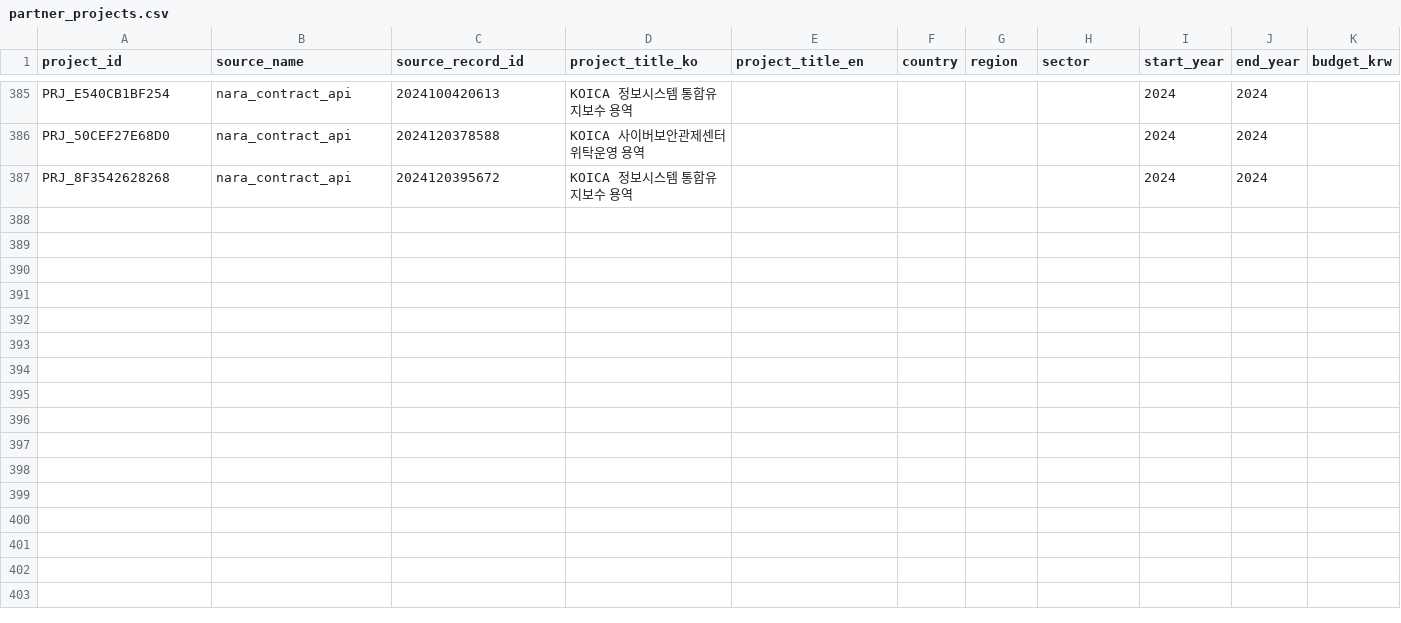
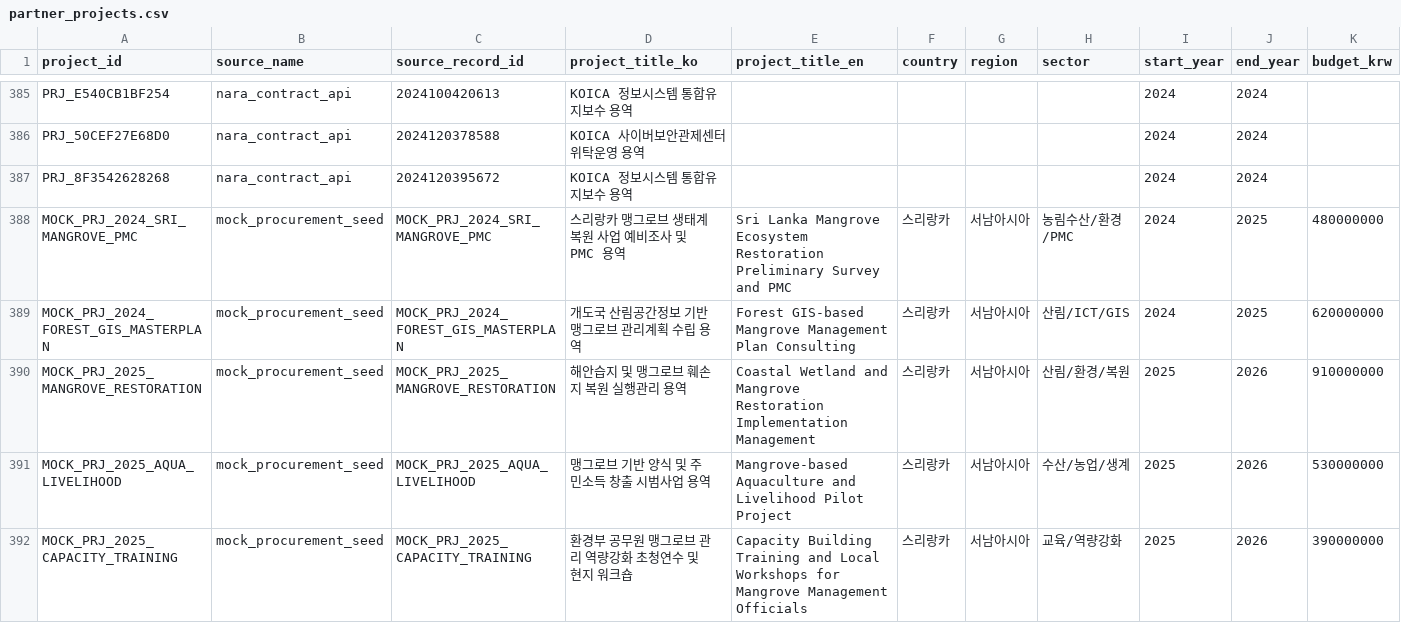
Before and after one commit to hyunkyeongna/oda_consortium, a CSV file: partner_db/partner_projects.csv, drawn as a sheet; only a part is shown, gaps mark what is left out; rows hold the shown columns only; the diff covers the shown part only; the diff names each change by its address in the sheet, - before the commit and + after, or states it on an @@ line.

```diff
--- a/partner_db/partner_projects.csv
+++ b/partner_db/partner_projects.csv
+row 388: MOCK_PRJ_2024_SRI_MANGROVE_PMC | mock_procurement_seed | MOCK_PRJ_2024_SRI_MANGROVE_PMC | 스리랑카 맹그로브 생태계 복원 사업 예비조사 및 PMC 용역 | Sri Lanka Mangrove Ecosystem Restoration Preliminary Survey and PMC | 스리랑카 | 서남아시아 | 농림수산/환경/PMC | 2024 | 2025 | 480000000
+row 389: MOCK_PRJ_2024_FOREST_GIS_MASTERPLAN | mock_procurement_seed | MOCK_PRJ_2024_FOREST_GIS_MASTERPLAN | 개도국 산림공간정보 기반 맹그로브 관리계획 수립 용역 | Forest GIS-based Mangrove Management Plan Consulting | 스리랑카 | 서남아시아 | 산림/ICT/GIS | 2024 | 2025 | 620000000
+row 390: MOCK_PRJ_2025_MANGROVE_RESTORATION | mock_procurement_seed | MOCK_PRJ_2025_MANGROVE_RESTORATION | 해안습지 및 맹그로브 훼손지 복원 실행관리 용역 | Coastal Wetland and Mangrove Restoration Implementation Management | 스리랑카 | 서남아시아 | 산림/환경/복원 | 2025 | 2026 | 910000000
+row 391: MOCK_PRJ_2025_AQUA_LIVELIHOOD | mock_procurement_seed | MOCK_PRJ_2025_AQUA_LIVELIHOOD | 맹그로브 기반 양식 및 주민소득 창출 시범사업 용역 | Mangrove-based Aquaculture and Livelihood Pilot Project | 스리랑카 | 서남아시아 | 수산/농업/생계 | 2025 | 2026 | 530000000
+row 392: MOCK_PRJ_2025_CAPACITY_TRAINING | mock_procurement_seed | MOCK_PRJ_2025_CAPACITY_TRAINING | 환경부 공무원 맹그로브 관리 역량강화 초청연수 및 현지 워크숍 | Capacity Building Training and Local Workshops for Mangrove Management Officials | 스리랑카 | 서남아시아 | 교육/역량강화 | 2025 | 2026 | 390000000
```
Also changed, not shown: 5 added rows elsewhere in this file, partner_db/partner_aliases.csv, partner_db/partner_master_summary.csv, 10 other files.
